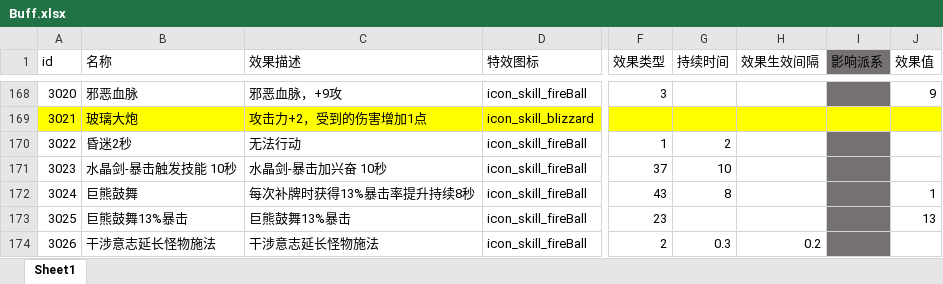
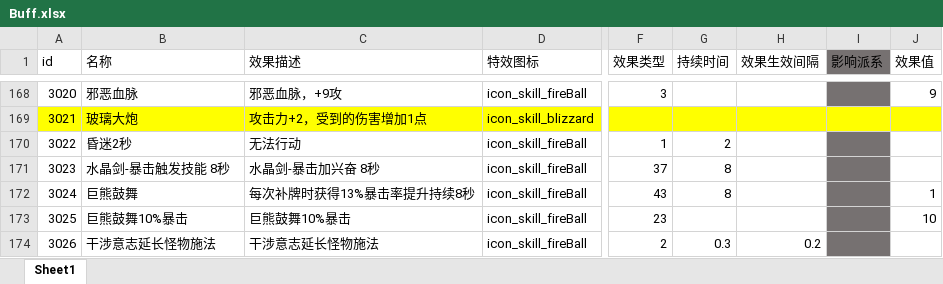
Before and after one commit to heizmoon/MagicPlay, an Excel workbook: Client/Assets/Data/Buff.xlsx, sheet Sheet1, drawn as a sheet; only a part is shown, gaps mark what is left out; values as stored, in another font and other column widths than the file's, no borders; the diff covers the shown part only; the diff names each change by its address in the sheet, - before the commit and + after, or states it on an @@ line.

```diff
--- a/Client/Assets/Data/Buff.xlsx (sheet Sheet1)
+++ b/Client/Assets/Data/Buff.xlsx (sheet Sheet1)
-B171 (名称): 水晶剑-暴击触发技能 10秒
+B171 (名称): 水晶剑-暴击触发技能 8秒
-C171 (效果描述): 水晶剑-暴击加兴奋 10秒
+C171 (效果描述): 水晶剑-暴击加兴奋 8秒
-G171 (持续时间): 10
+G171 (持续时间): 8
-B173 (名称): 巨熊鼓舞13%暴击
+B173 (名称): 巨熊鼓舞10%暴击
-C173 (效果描述): 巨熊鼓舞13%暴击
+C173 (效果描述): 巨熊鼓舞10%暴击
-J173 (效果值): 13
+J173 (效果值): 10
```
Also changed, not shown: 1 added row, 12 edited cells and row numbers in column A elsewhere in this sheet, Client/Assets/Data/Ability.xlsx, Client/Assets/Data/MonsterType.xlsx, 5 other files.
